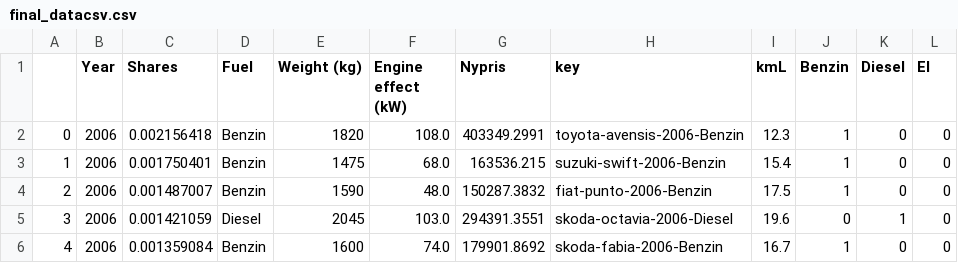
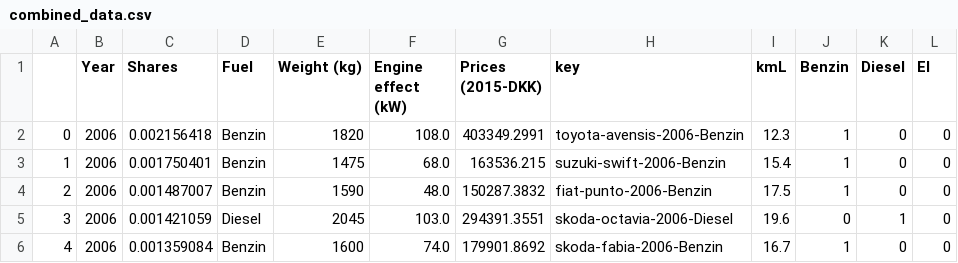
Before and after one commit to fsharplasse/BachelorProjekt, a CSV file: combined_data.csv (was final_datacsv.csv), drawn as a sheet; only a part is shown.

```diff
--- a/final_datacsv.csv
+++ b/combined_data.csv
@@ -1,2 +1,2 @@
-,Year,Shares,Fuel,Weight (kg),Engine effect (kW),Nypris,key,kmL,Benzin,Diesel,El
+,Year,Shares,Fuel,Weight (kg),Engine effect (kW),Prices (2015-DKK),key,kmL,Benzin,Diesel,El
 0,2006,0.002156418,Benzin,1820,108.0,403349.2991,toyota-avensis-2006-Benzin,12.3,1,0,0
```
Also changed, not shown: 8 other files.
